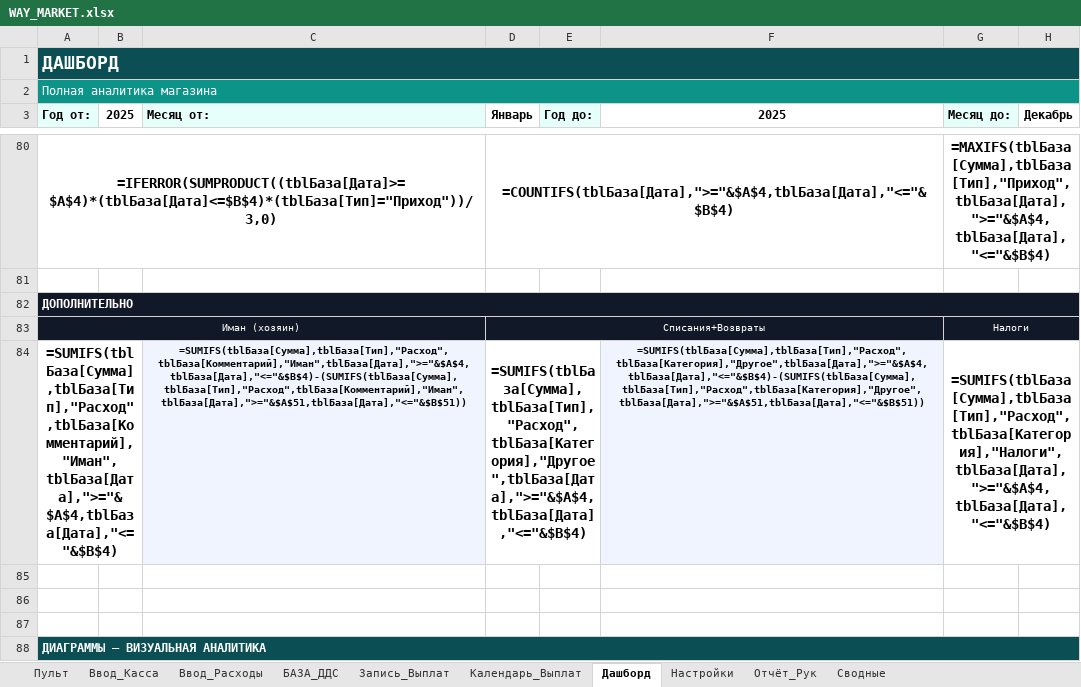
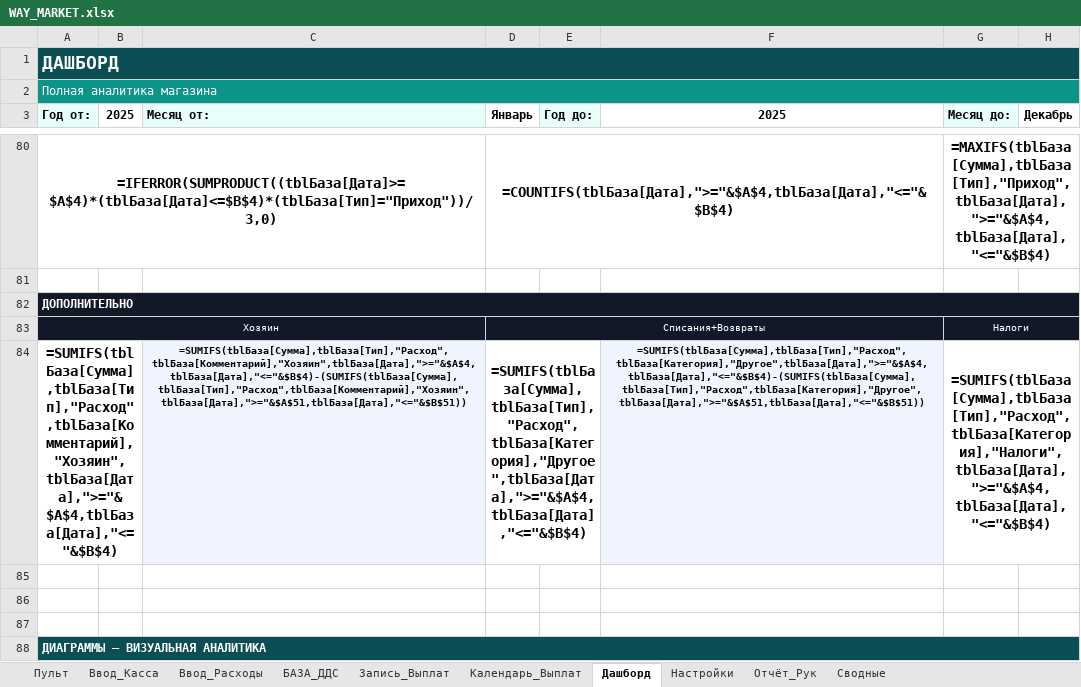
Before and after one commit to dexauron/Auron, an Excel workbook: WAY_MARKET.xlsx, sheet Дашборд, drawn as a sheet; only a part is shown, gaps mark what is left out; values as stored, in another font and other column widths than the file's, no borders; formulas without a stored value are shown as written; charts and pictures not drawn; the diff names each change by its address in the sheet, - before the commit and + after, or states it on an @@ line.

```diff
--- a/WAY_MARKET.xlsx (sheet Дашборд)
+++ b/WAY_MARKET.xlsx (sheet Дашборд)
-A83 (Год от:): Иман (хозяин)
+A83 (Год от:): Хозяин
-A84 (Год от:): =SUMIFS(tblБаза[Сумма],tblБаза[Тип],"Расход",tblБаза[Комментарий],"Иман",tblБаза[Дата],">="&$A$4,tblБаза[Дата],"<="&$B$4)
+A84 (Год от:): =SUMIFS(tblБаза[Сумма],tblБаза[Тип],"Расход",tblБаза[Комментарий],"Хозяин",tblБаза[Дата],">="&$A$4,tblБаза[Дата],"<="&$B$4)
-C84 (Месяц от:): =SUMIFS(tblБаза[Сумма],tblБаза[Тип],"Расход",tblБаза[Комментарий],"Иман",tblБаза[Дата],">="&$A$4,tblБаза[Дата],"<="&$B$4)-(SUMIFS(tblБаза[Сумма],tblБаза[Тип],"Расход",tblБаза[Комментарий],"Иман",tblБаза[Дата],">="&$A$51,tblБаза[Дата],"<="&$B$51))
+C84 (Месяц от:): =SUMIFS(tblБаза[Сумма],tblБаза[Тип],"Расход",tblБаза[Комментарий],"Хозяин",tblБаза[Дата],">="&$A$4,tblБаза[Дата],"<="&$B$4)-(SUMIFS(tblБаза[Сумма],tblБаза[Тип],"Расход",tblБаза[Комментарий],"Хозяин",tblБаза[Дата],">="&$A$51,tblБаза[Дата],"<="&$B$51))
```
Also changed, not shown: 1 other file.
